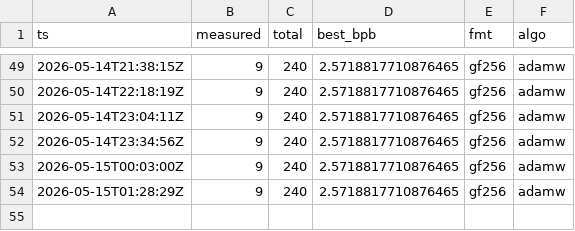
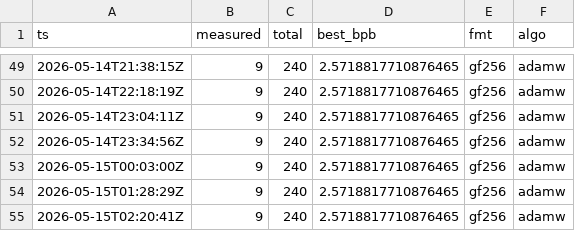
Before and after one commit to gHashTag/trios-railway, a CSV file: docs/gardener-experience/champion-history.csv, drawn as a sheet; only a part is shown, gaps mark what is left out.

Commit message:
gardener: tick 2026-05-15T02:20:41Z (measured=9/240, dead=136)

```diff
--- a/docs/gardener-experience/champion-history.csv
+++ b/docs/gardener-experience/champion-history.csv
@@ -54 +54,2 @@ ts,measured,total,best_bpb,fmt,algo
 2026-05-15T01:28:29Z,9,240,2.5718817710876465,gf256,adamw
+2026-05-15T02:20:41Z,9,240,2.5718817710876465,gf256,adamw
```
Also changed, not shown: 1 other file.
